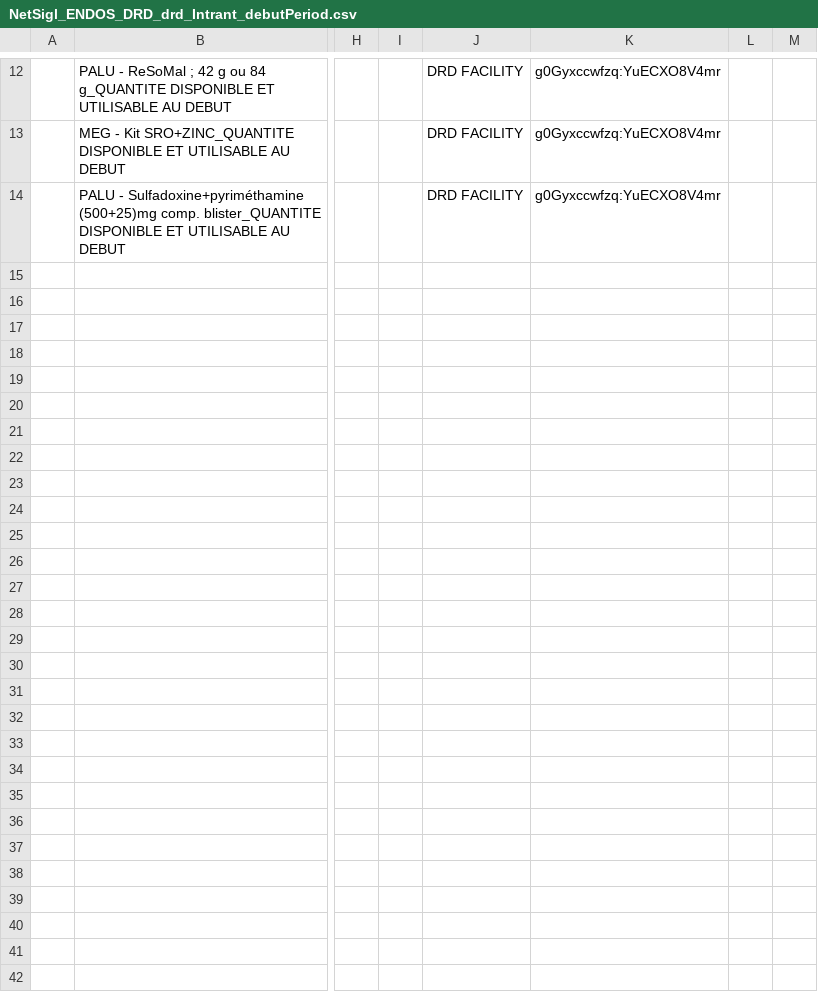
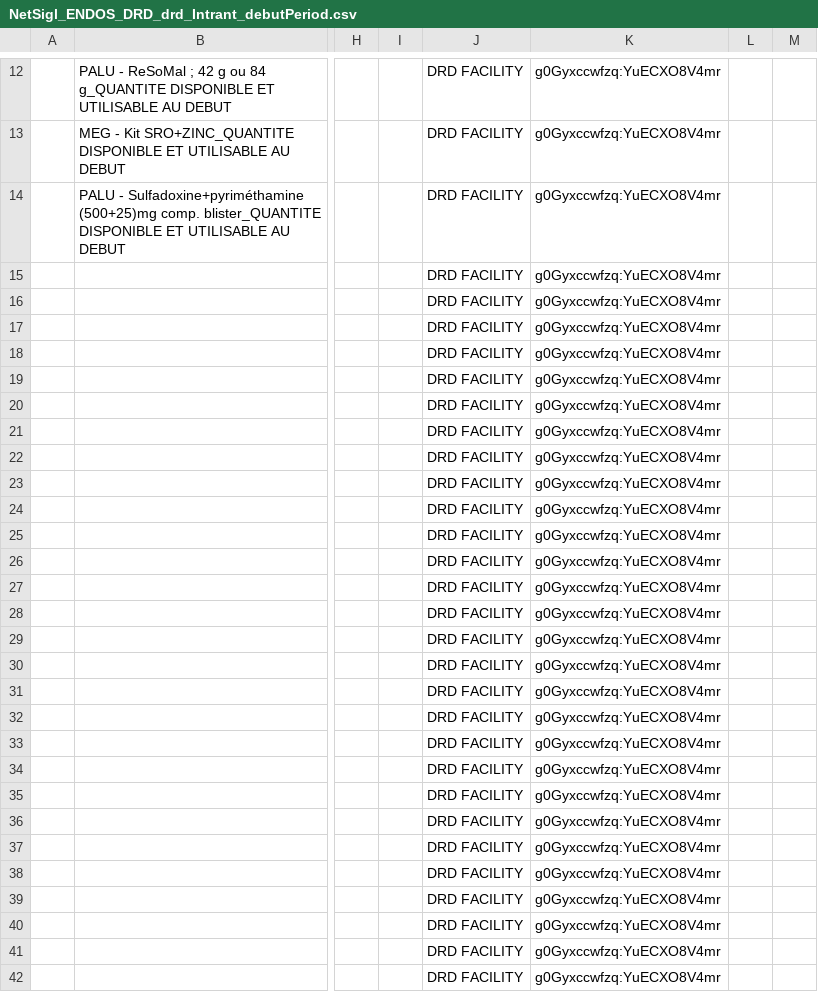
Before and after one commit to DSI-MSHP/zato, a CSV file: NetSigl_ENDOS_DRD_drd_Intrant_debutPeriod.csv, drawn as a sheet; only a part is shown, gaps mark what is left out; the diff covers the shown part only; the diff names each change by its address in the sheet, - before the commit and + after, or states it on an @@ line.

Commit message:
Add files via upload

```diff
--- a/NetSigl_ENDOS_DRD_drd_Intrant_debutPeriod.csv
+++ b/NetSigl_ENDOS_DRD_drd_Intrant_debutPeriod.csv
-J15:J42: (empty)
+J15:J42: DRD FACILITY
-K15:K42: (empty)
+K15:K42: g0Gyxccwfzq:YuECXO8V4mr
```
Also changed, not shown: 66 edited cells elsewhere in this file.
